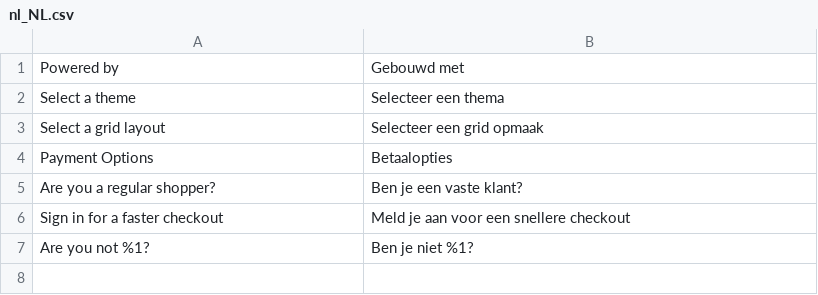
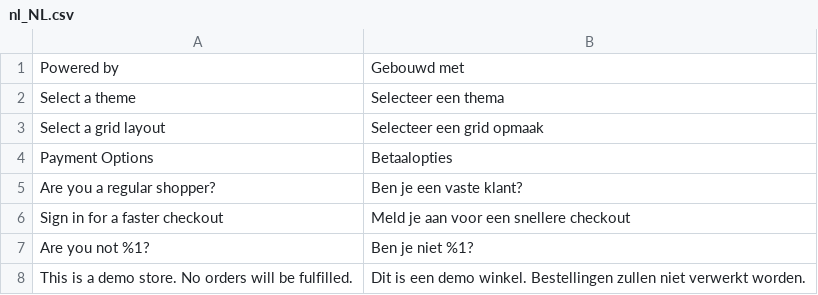
Before and after one commit to LokiCheckout/LokiCheckout_Demo, a CSV file: i18n/nl_NL.csv, drawn as a sheet; the diff names each change by its address in the sheet, - before the commit and + after, or states it on an @@ line.

Commit message:
Additional translations

```diff
--- a/i18n/nl_NL.csv
+++ b/i18n/nl_NL.csv
+row 8: This is a demo store. No orders will be fulfilled. | Dit is een demo winkel. Bestellingen zullen niet verwerkt worden.
```
